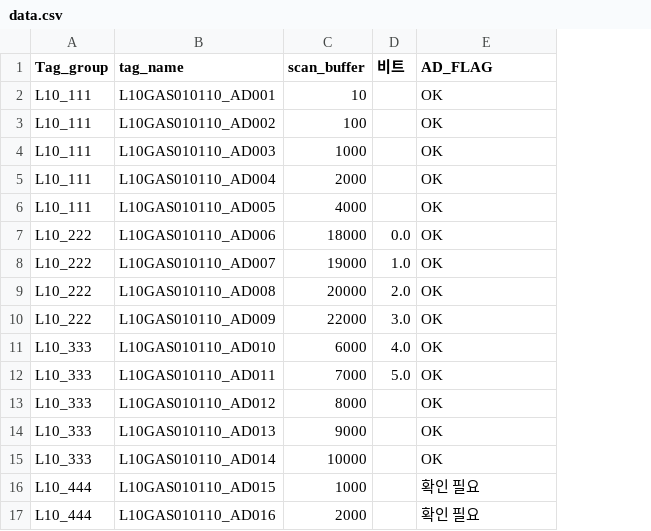
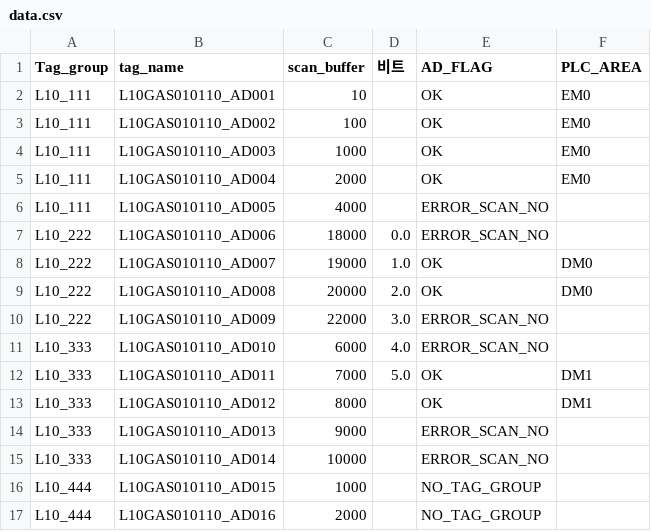
Before and after one commit to ktw09876/Python, a CSV file: Nori_tool_address/Outputs/data.csv, drawn as a sheet; the diff names each change by its address in the sheet, - before the commit and + after, or states it on an @@ line.

Commit message:
PLC_AREA 생성

```diff
--- a/Nori_tool_address/Outputs/data.csv
+++ b/Nori_tool_address/Outputs/data.csv
+column F (PLC_AREA), rows 2-13: EM0 | EM0 | EM0 | EM0 |  |  | DM0 | DM0 |  |  | DM1 | DM1
-E6:E7 (AD_FLAG): OK
+E6:E7 (AD_FLAG): ERROR_SCAN_NO
-E10:E11 (AD_FLAG): OK
+E10:E11 (AD_FLAG): ERROR_SCAN_NO
-E14:E15 (AD_FLAG): OK
+E14:E15 (AD_FLAG): ERROR_SCAN_NO
-E16:E17 (AD_FLAG): 확인 필요
+E16:E17 (AD_FLAG): NO_TAG_GROUP
```
Also changed, not shown: 1 other file.
